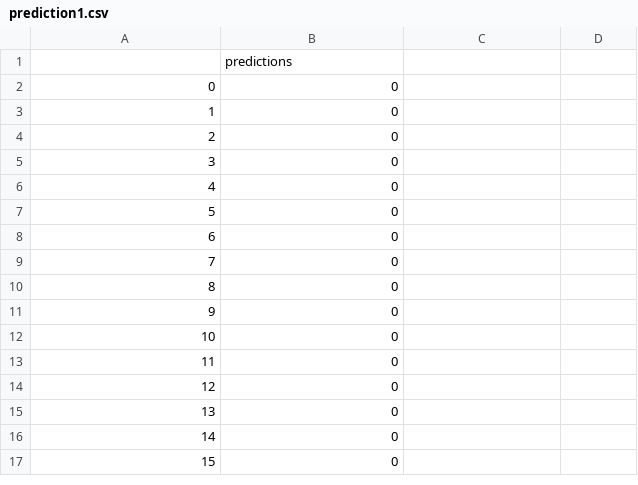
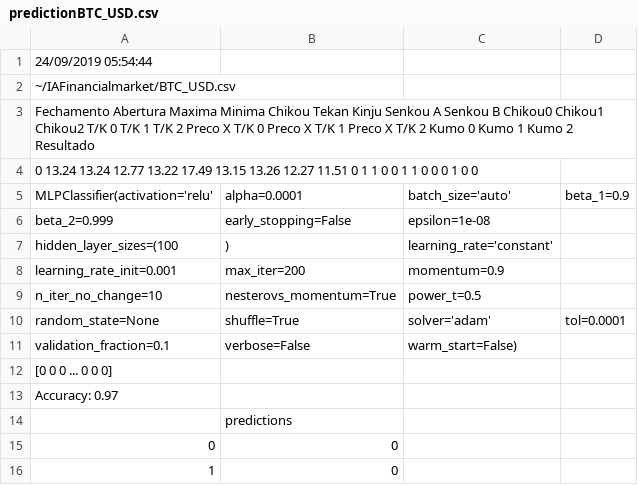
Before and after one commit to cassianoczz/IAFinancialmarket, a CSV file: predictionBTC_USD.csv (was prediction1.csv), drawn as a sheet; only a part is shown; the shorter side is filled out with more unchanged rows.

```diff
--- a/prediction1.csv
+++ b/predictionBTC_USD.csv
@@ -1 +1,14 @@
+24/09/2019 05:54:44
+~/IAFinancialmarket/BTC_USD.csv
+   Fechamento  Abertura  Maxima  Minima  Chikou  Tekan  Kinju  Senkou A  Senkou B  Chikou0  Chikou1  Chikou2  T/K 0  T/K 1  T/K 2  Preco X T/K 0  Preco X T/K 1  Preco X T/K 2  Kumo 0  Kumo 1  Kumo 2  Resultado
+0       13.24     13.24   12.77   13.22   17.49  13.15  13.26     12.27     11.51        0        1        1      0      0      1              1              0              0       0       1       0          0
+MLPClassifier(activation='relu', alpha=0.0001, batch_size='auto', beta_1=0.9,
+       beta_2=0.999, early_stopping=False, epsilon=1e-08,
+       hidden_layer_sizes=(100,), learning_rate='constant',
+       learning_rate_init=0.001, max_iter=200, momentum=0.9,
+       n_iter_no_change=10, nesterovs_momentum=True, power_t=0.5,
+       random_state=None, shuffle=True, solver='adam', tol=0.0001,
+       validation_fraction=0.1, verbose=False, warm_start=False)
+[0 0 0 ... 0 0 0]
+ Accuracy: 0.97
 ,predictions
```
Also changed, not shown: BTC_USD.csv, 3 other files.
